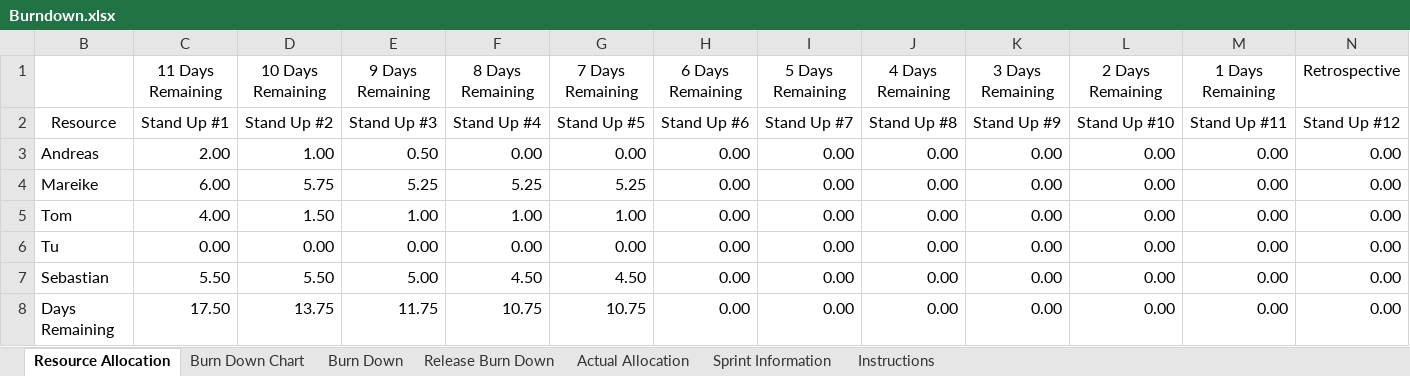
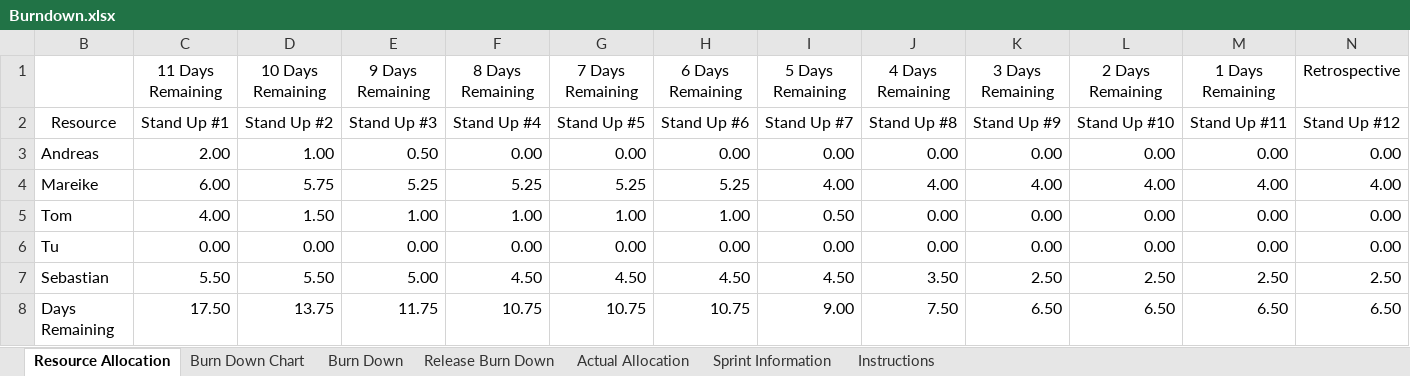
Before and after one commit to andreasnuesslein/swp_kp2_2012_gruppe1, an Excel workbook: Dokumentation/MS5/Burndown.xlsx, sheet Resource Allocation, drawn as a sheet; values as stored, in another font and other column widths than the file's, no borders; conditional formats not drawn; the diff names each change by its address in the sheet, - before the commit and + after, or states it on an @@ line.

```diff
--- a/Dokumentation/MS5/Burndown.xlsx (sheet Resource Allocation)
+++ b/Dokumentation/MS5/Burndown.xlsx (sheet Resource Allocation)
-H4 (6 Days Remaining): 0.00
+H4 (6 Days Remaining): 5.25
-I4 (5 Days Remaining): 0.00
+I4 (5 Days Remaining): 4.00
-J4 (4 Days Remaining): 0.00
+J4 (4 Days Remaining): 4.00
-K4 (3 Days Remaining): 0.00
+K4 (3 Days Remaining): 4.00
-L4 (2 Days Remaining): 0.00
+L4 (2 Days Remaining): 4.00
-M4 (1 Days Remaining): 0.00
+M4 (1 Days Remaining): 4.00
-N4 (Retrospective): 0.00
+N4 (Retrospective): 4.00
-H5 (6 Days Remaining): 0.00
+H5 (6 Days Remaining): 1.00
-I5 (5 Days Remaining): 0.00
+I5 (5 Days Remaining): 0.50
-H7 (6 Days Remaining): 0.00
+H7 (6 Days Remaining): 4.50
-I7 (5 Days Remaining): 0.00
+I7 (5 Days Remaining): 4.50
-J7 (4 Days Remaining): 0.00
+J7 (4 Days Remaining): 3.50
-K7 (3 Days Remaining): 0.00
+K7 (3 Days Remaining): 2.50
-L7 (2 Days Remaining): 0.00
+L7 (2 Days Remaining): 2.50
-M7 (1 Days Remaining): 0.00
+M7 (1 Days Remaining): 2.50
-N7 (Retrospective): 0.00
+N7 (Retrospective): 2.50
-H8 (6 Days Remaining): 0.00
+H8 (6 Days Remaining): 10.75
-I8 (5 Days Remaining): 0.00
+I8 (5 Days Remaining): 9.00
-J8 (4 Days Remaining): 0.00
+J8 (4 Days Remaining): 7.50
-K8 (3 Days Remaining): 0.00
+K8 (3 Days Remaining): 6.50
-L8 (2 Days Remaining): 0.00
+L8 (2 Days Remaining): 6.50
-M8 (1 Days Remaining): 0.00
+M8 (1 Days Remaining): 6.50
-N8 (Retrospective): 0.00
+N8 (Retrospective): 6.50
```
Also changed, not shown: sheet Burn Down, sheet Actual Allocation, charts or pictures, 1 other file.
